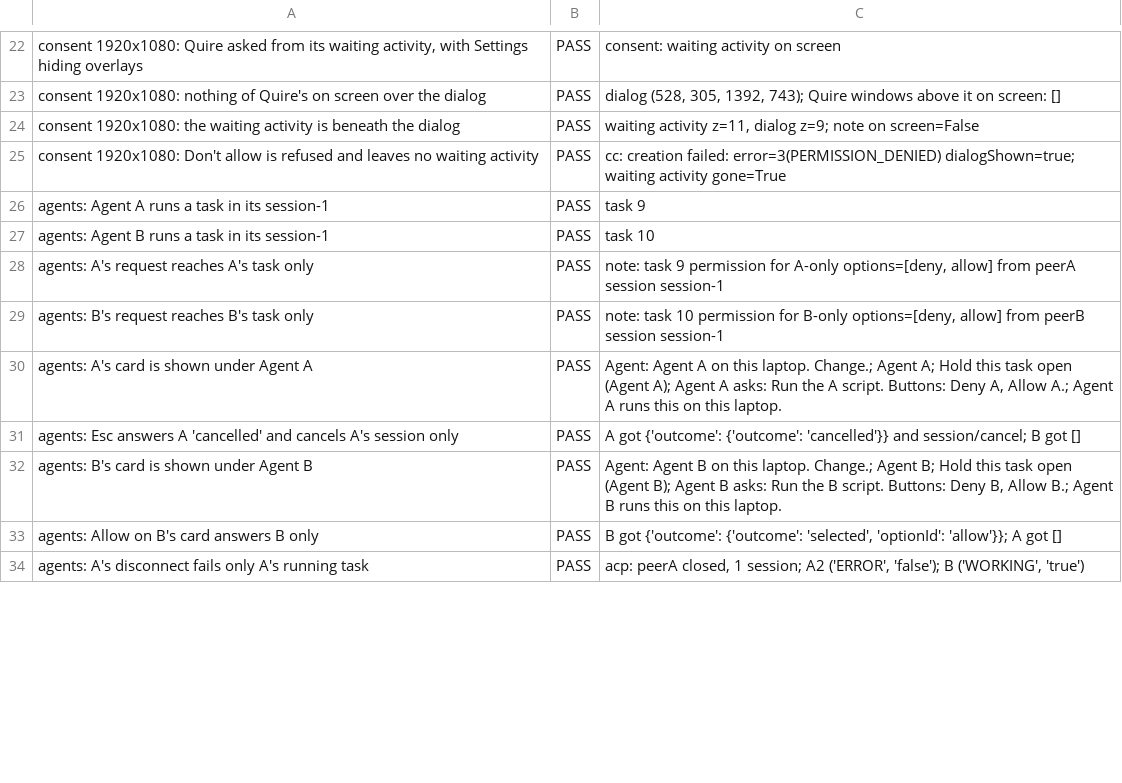
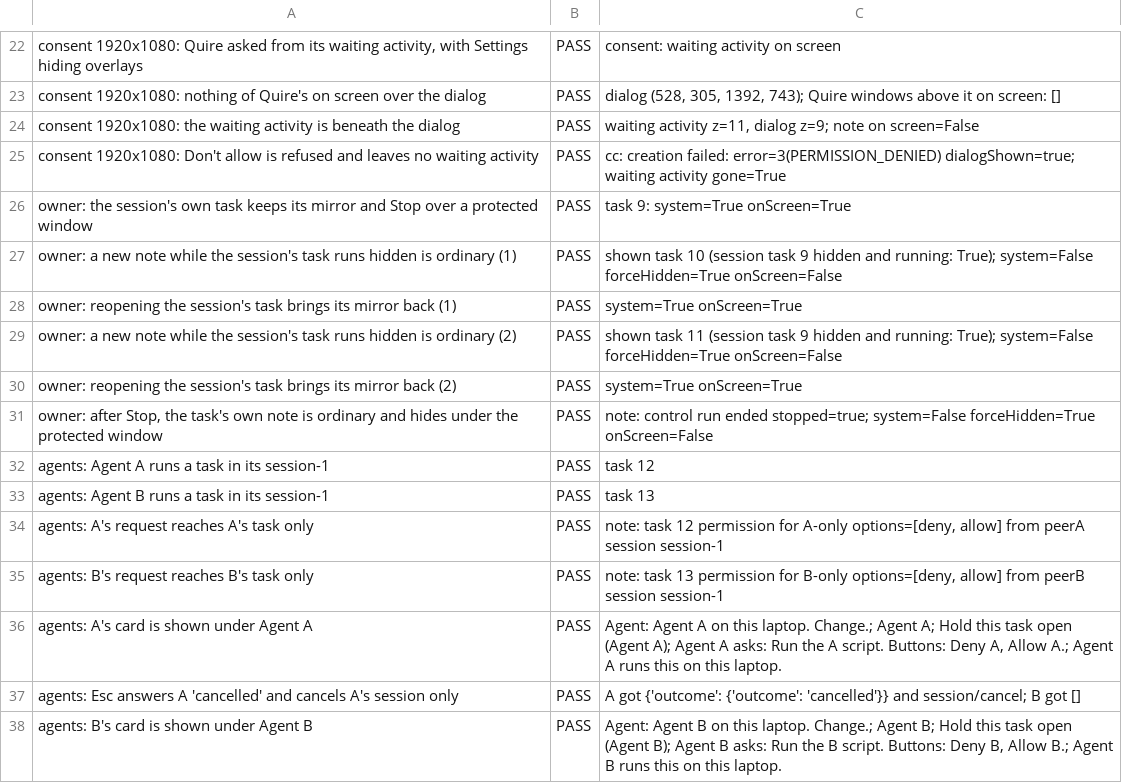
Before and after one commit to Mhsbrian/OpenBook, a TSV file: evidence/2026-10-19-quire-q5-safety/cf/results.tsv, drawn as a sheet; only a part is shown, gaps mark what is left out; the shorter side is filled out with more unchanged rows; the diff covers the shown part only.

```diff
--- a/evidence/2026-10-19-quire-q5-safety/cf/results.tsv
+++ b/evidence/2026-10-19-quire-q5-safety/cf/results.tsv
@@ -25,6 +25,12 @@ consent 1920x1080: the waiting activity is beneath the dialog	PASS	waiting activ
 consent 1920x1080: Don't allow is refused and leaves no waiting activity	PASS	cc: creation failed: error=3(PERMISSION_DENIED) dialogShown=true; waiting activity gone=True
-agents: Agent A runs a task in its session-1	PASS	task 9
-agents: Agent B runs a task in its session-1	PASS	task 10
-agents: A's request reaches A's task only	PASS	note: task 9 permission for A-only options=[deny, allow] from peerA session session-1
-agents: B's request reaches B's task only	PASS	note: task 10 permission for B-only options=[deny, allow] from peerB session session-1
+owner: the session's own task keeps its mirror and Stop over a protected window	PASS	task 9: system=True onScreen=True
+owner: a new note while the session's task runs hidden is ordinary (1)	PASS	shown task 10 (session task 9 hidden and running: True); system=False forceHidden=True onScreen=False
+owner: reopening the session's task brings its mirror back (1)	PASS	system=True onScreen=True
+owner: a new note while the session's task runs hidden is ordinary (2)	PASS	shown task 11 (session task 9 hidden and running: True); system=False forceHidden=True onScreen=False
+owner: reopening the session's task brings its mirror back (2)	PASS	system=True onScreen=True
+owner: after Stop, the task's own note is ordinary and hides under the protected window	PASS	note: control run ended stopped=true; system=False forceHidden=True onScreen=False
+agents: Agent A runs a task in its session-1	PASS	task 12
+agents: Agent B runs a task in its session-1	PASS	task 13
+agents: A's request reaches A's task only	PASS	note: task 12 permission for A-only options=[deny, allow] from peerA session session-1
+agents: B's request reaches B's task only	PASS	note: task 13 permission for B-only options=[deny, allow] from peerB session session-1
 agents: A's card is shown under Agent A	PASS	Agent: Agent A on this laptop. Change.; Agent A; Hold this task open (Agent A); Agent A asks: Run the A script. Buttons: Deny A, Allow A.; Agent A runs this on this laptop.
```
Also changed, not shown: 11 edited cells elsewhere in this file, evidence/2026-10-19-quire-q5-safety/atelier-still/results.tsv, 58 other files.
